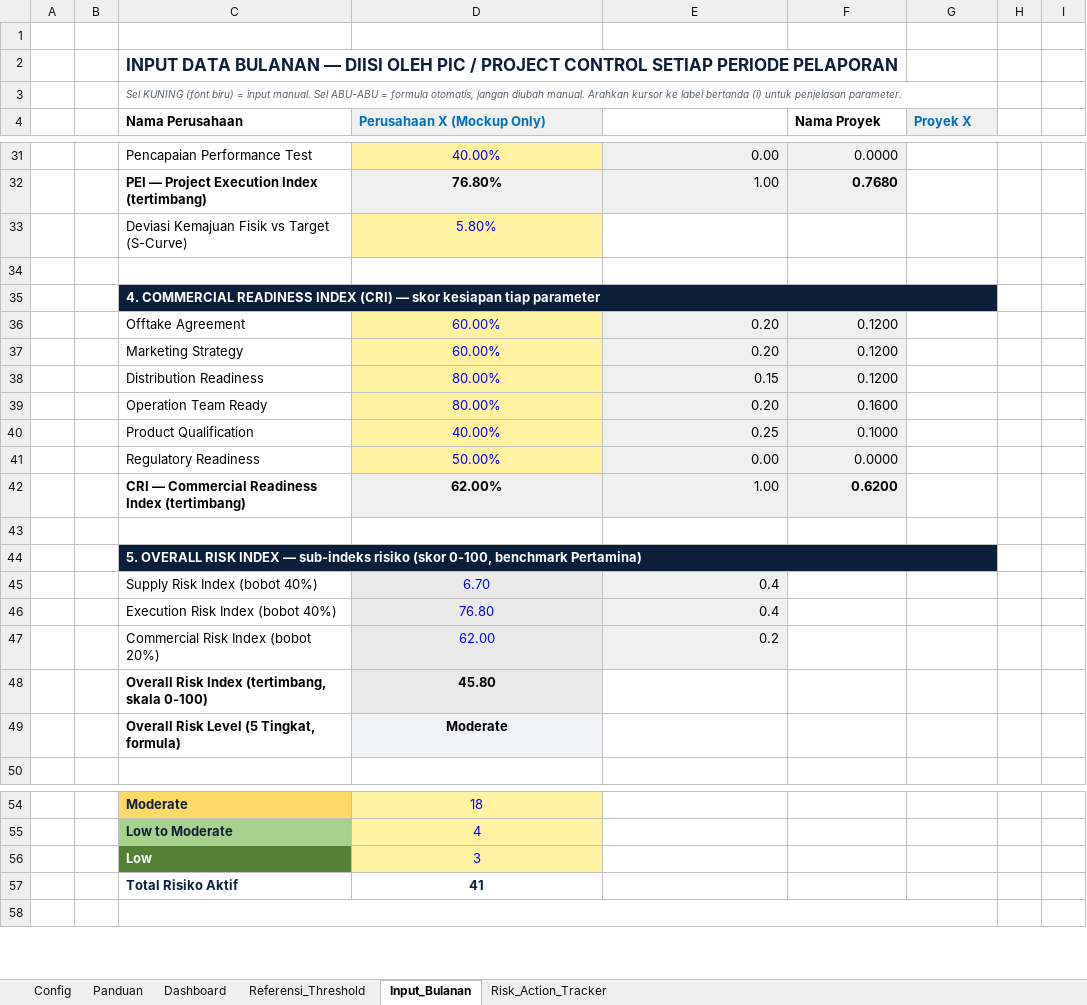
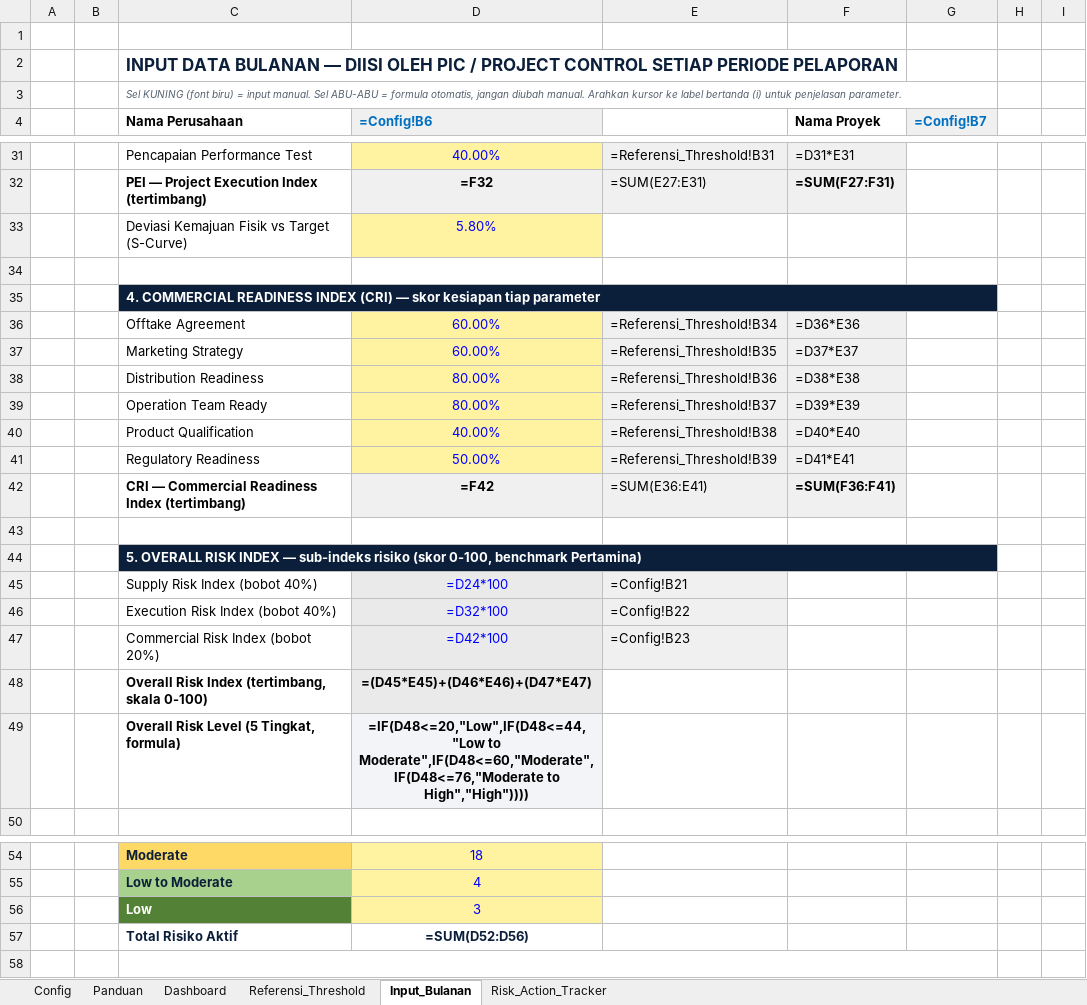
Before and after one commit to ipanjez/mockup-projecthealth, an Excel workbook: Template_Dashboard_v3.xlsx, sheet Input_Bulanan, drawn as a sheet; only a part is shown, gaps mark what is left out; values as stored, in another font and other column widths than the file's, no borders; formulas without a stored value are shown as written; the diff covers the shown part only; the diff names each change by its address in the sheet, - before the commit and + after, or states it on an @@ line.

```diff
--- a/Template_Dashboard_v3.xlsx (sheet Input_Bulanan)
+++ b/Template_Dashboard_v3.xlsx (sheet Input_Bulanan)
-D4: Perusahaan X (Mockup Only)
+D4: =Config!B6
-G4: Proyek X
+G4: =Config!B7
-E31: 0.00
+E31: =Referensi_Threshold!B31
-F31 (Nama Proyek): 0.0000
+F31 (Nama Proyek): =D31*E31
-D32 (=Config!B6): 76.80%
+D32 (=Config!B6): =F32
-E32: 1.00
+E32: =SUM(E27:E31)
-F32 (Nama Proyek): 0.7680
+F32 (Nama Proyek): =SUM(F27:F31)
-E36: 0.20
+E36: =Referensi_Threshold!B34
-F36 (Nama Proyek): 0.1200
+F36 (Nama Proyek): =D36*E36
-E37: 0.20
+E37: =Referensi_Threshold!B35
-F37 (Nama Proyek): 0.1200
+F37 (Nama Proyek): =D37*E37
-E38: 0.15
+E38: =Referensi_Threshold!B36
-F38 (Nama Proyek): 0.1200
+F38 (Nama Proyek): =D38*E38
-E39: 0.20
+E39: =Referensi_Threshold!B37
-F39 (Nama Proyek): 0.1600
+F39 (Nama Proyek): =D39*E39
-E40: 0.25
+E40: =Referensi_Threshold!B38
-F40 (Nama Proyek): 0.1000
+F40 (Nama Proyek): =D40*E40
-E41: 0.00
+E41: =Referensi_Threshold!B39
-F41 (Nama Proyek): 0.0000
+F41 (Nama Proyek): =D41*E41
-D42 (=Config!B6): 62.00%
+D42 (=Config!B6): =F42
-E42: 1.00
+E42: =SUM(E36:E41)
-F42 (Nama Proyek): 0.6200
+F42 (Nama Proyek): =SUM(F36:F41)
-D45 (=Config!B6): 6.70
+D45 (=Config!B6): =D24*100
-E45: 0.4
+E45: =Config!B21
-D46 (=Config!B6): 76.80
+D46 (=Config!B6): =D32*100
-E46: 0.4
+E46: =Config!B22
-D47 (=Config!B6): 62.00
+D47 (=Config!B6): =D42*100
-E47: 0.2
+E47: =Config!B23
-D48 (=Config!B6): 45.80
+D48 (=Config!B6): =(D45*E45)+(D46*E46)+(D47*E47)
-D49 (=Config!B6): Moderate
+D49 (=Config!B6): =IF(D48<=20,"Low",IF(D48<=44,"Low to Moderate",IF(D48<=60,"Moderate",IF(D48<=76,"Moderate to High","High"))))
-D57 (=Config!B6): 41
+D57 (=Config!B6): =SUM(D52:D56)
```
Also changed, not shown: 43 edited cells elsewhere in this sheet, sheet Dashboard, sheet Risk_Action_Tracker, sheet Panduan, sheet Config, 1 other file.
